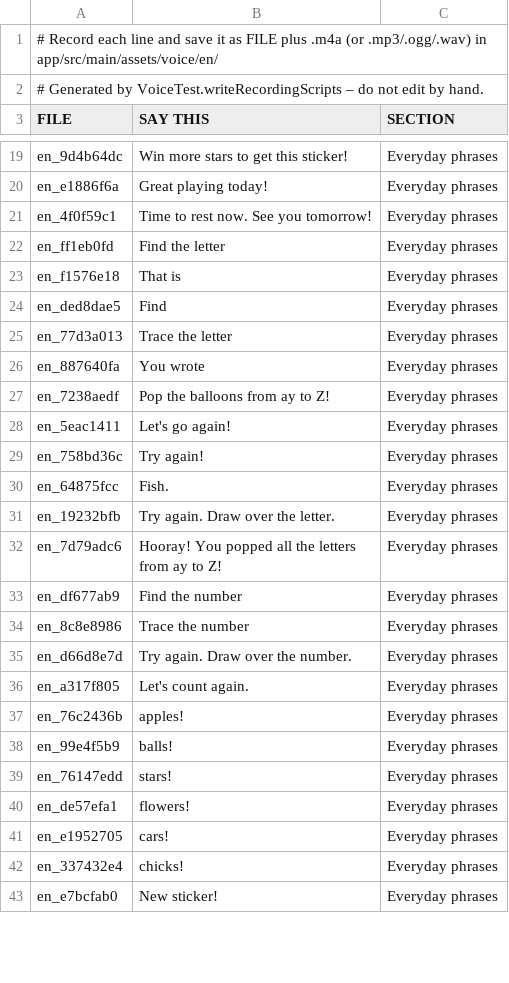
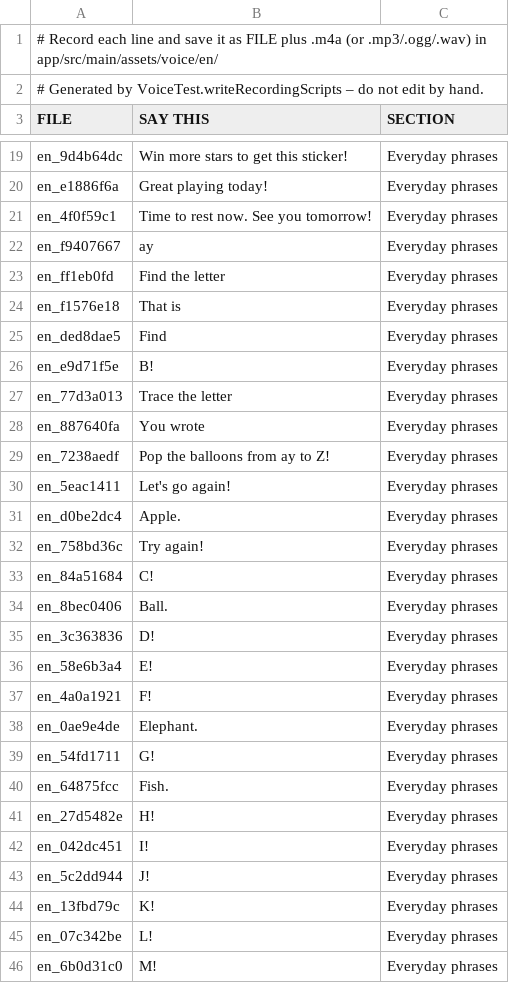
Before and after one commit to abhishekjahazi/akshar-blocks, a TSV file: store/voice/recording-script-en.tsv, drawn as a sheet; only a part is shown, gaps mark what is left out; the shorter side is filled out with more unchanged rows; the diff covers the shown part only.

```diff
--- a/store/voice/recording-script-en.tsv
+++ b/store/voice/recording-script-en.tsv
@@ -21,2 +21,3 @@ en_e1886f6a	Great playing today!	Everyday phrases
 en_4f0f59c1	Time to rest now. See you tomorrow!	Everyday phrases
+en_f9407667	ay	Everyday phrases
 en_ff1eb0fd	Find the letter	Everyday phrases
@@ -24,2 +25,3 @@ en_f1576e18	That is	Everyday phrases
 en_ded8dae5	Find	Everyday phrases
+en_e9d71f5e	B!	Everyday phrases
 en_77d3a013	Trace the letter	Everyday phrases
@@ -28,3 +30,17 @@ en_7238aedf	Pop the balloons from ay to Z!	Everyday phrases
 en_5eac1411	Let's go again!	Everyday phrases
+en_d0be2dc4	Apple.	Everyday phrases
 en_758bd36c	Try again!	Everyday phrases
+en_84a51684	C!	Everyday phrases
+en_8bec0406	Ball.	Everyday phrases
+en_3c363836	D!	Everyday phrases
+en_58e6b3a4	E!	Everyday phrases
+en_4a0a1921	F!	Everyday phrases
+en_0ae9e4de	Elephant.	Everyday phrases
+en_54fd1711	G!	Everyday phrases
 en_64875fcc	Fish.	Everyday phrases
+en_27d5482e	H!	Everyday phrases
+en_042dc451	I!	Everyday phrases
+en_5c2dd944	J!	Everyday phrases
+en_13fbd79c	K!	Everyday phrases
+en_07c342be	L!	Everyday phrases
+en_6b0d31c0	M!	Everyday phrases
```
Also changed, not shown: 18 added rows and 32 removed rows elsewhere in this file, 7 other files.
